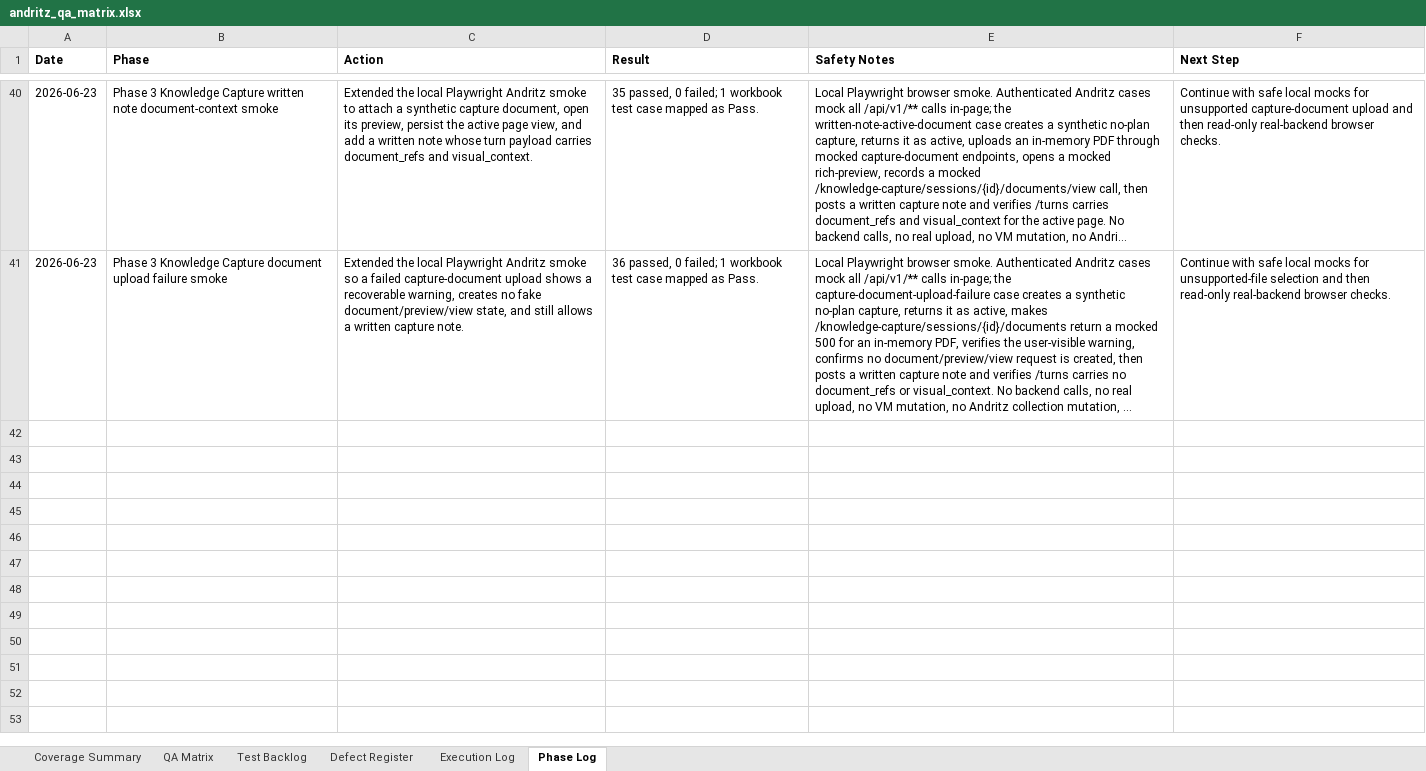
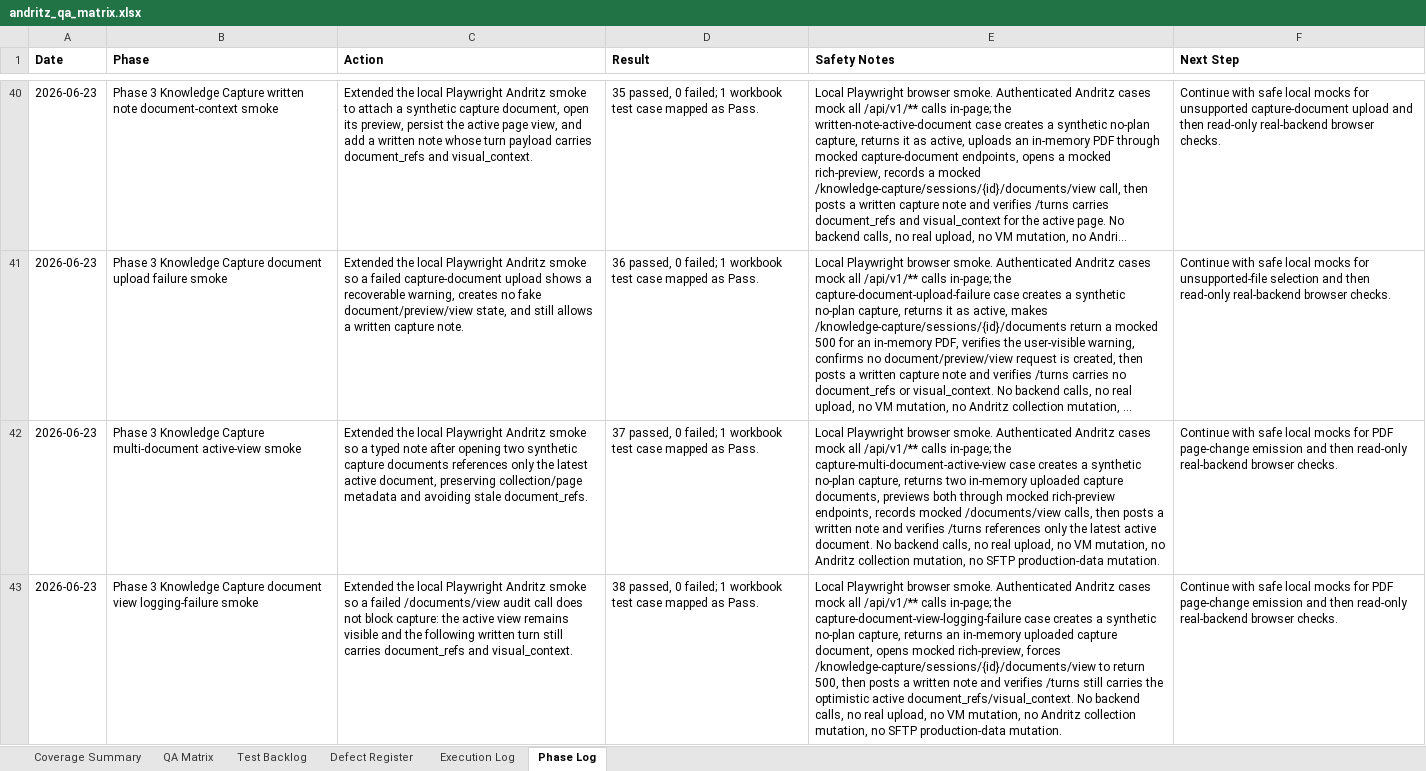
Before and after one commit to tishacian/hyusai, an Excel workbook: outputs/019edc68-andritz-qa/andritz_qa_matrix.xlsx, sheet Phase Log, drawn as a sheet; only a part is shown, gaps mark what is left out; long unchanged cells end in …; values as stored, in another font and other column widths than the file's, no borders; the diff covers the shown part only; the diff names each change by its address in the sheet, - before the commit and + after, or states it on an @@ line.

Commit message:
test(andritz): stabilize capture document QA

```diff
--- a/outputs/019edc68-andritz-qa/andritz_qa_matrix.xlsx (sheet Phase Log)
+++ b/outputs/019edc68-andritz-qa/andritz_qa_matrix.xlsx (sheet Phase Log)
+row 42: 2026-06-23 | Phase 3 Knowledge Capture multi-document active-view smoke | Extended the local Playwright Andritz smoke so a typed note after opening two synthetic capture documents references only the latest active document, preserving collection/page metadata and avoiding stale document_refs. | 37 passed, 0 failed; 1 workbook test case mapped as Pass. | Local Playwright browser smoke. Authenticated Andritz cases mock all /api/v1/** calls in-page; the capture-multi-document-active-view case creates a synthetic no-plan capture, returns two in-memory uploaded capture documents, previews both through mocked rich-preview endpoints, records mocked /documents/view calls, then posts a written note and verifies /turns references only the latest active document. No backend calls, no real upload, no VM mutation, no Andritz collection mutation, no SFTP production-data mutation. | Continue with safe local mocks for PDF page-change emission and then read-only real-backend browser checks.
+row 43: 2026-06-23 | Phase 3 Knowledge Capture document view logging-failure smoke | Extended the local Playwright Andritz smoke so a failed /documents/view audit call does not block capture: the active view remains visible and the following written turn still carries document_refs and visual_context. | 38 passed, 0 failed; 1 workbook test case mapped as Pass. | Local Playwright browser smoke. Authenticated Andritz cases mock all /api/v1/** calls in-page; the capture-document-view-logging-failure case creates a synthetic no-plan capture, returns an in-memory uploaded capture document, opens mocked rich-preview, forces /knowledge-capture/sessions/{id}/documents/view to return 500, then posts a written note and verifies /turns still carries the optimistic active document_refs/visual_context. No backend calls, no real upload, no VM mutation, no Andritz collection mutation, no SFTP production-data mutation. | Continue with safe local mocks for PDF page-change emission and then read-only real-backend browser checks.
```
Also changed, not shown: 2 added rows and 1 edited cell elsewhere in this sheet, sheet Execution Log, sheet Test Backlog, sheet Defect Register, sheet QA Matrix, sheet Coverage Summary, 9 other files.
